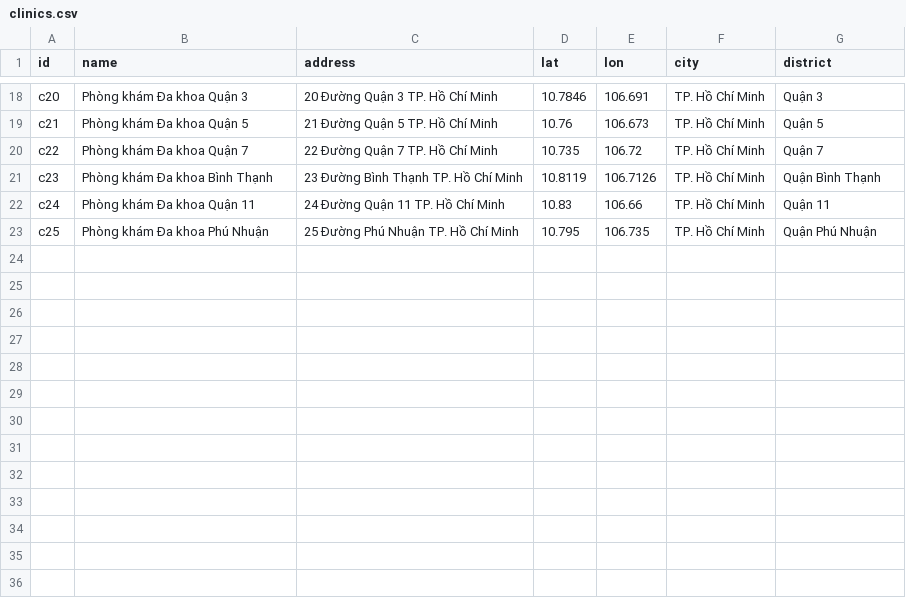
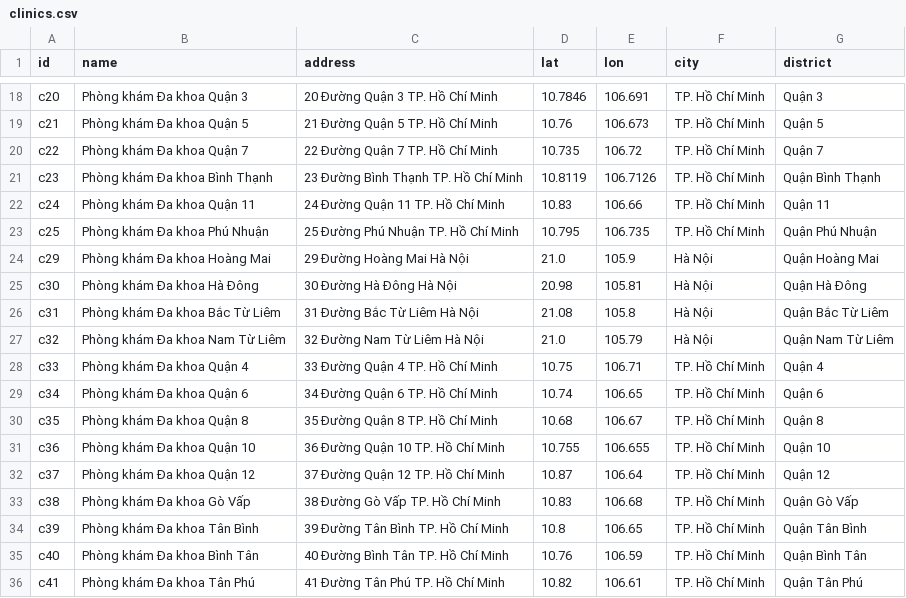
Before and after one commit to Namkhanh-sys/dat-lich-kham-online, a CSV file: data/clinics.csv, drawn as a sheet; only a part is shown, gaps mark what is left out; the diff names each change by its address in the sheet, - before the commit and + after, or states it on an @@ line.

Commit message:
Add: 13 missing districts (4 Hanoi + 9 HCMC) = 35 clinics, 28 districts total

```diff
--- a/data/clinics.csv
+++ b/data/clinics.csv
+row 24: c29 | Phòng khám Đa khoa Hoàng Mai | 29 Đường Hoàng Mai Hà Nội | 21.0 | 105.9 | Hà Nội | Quận Hoàng Mai
+row 25: c30 | Phòng khám Đa khoa Hà Đông | 30 Đường Hà Đông Hà Nội | 20.98 | 105.81 | Hà Nội | Quận Hà Đông
+row 26: c31 | Phòng khám Đa khoa Bắc Từ Liêm | 31 Đường Bắc Từ Liêm Hà Nội | 21.08 | 105.8 | Hà Nội | Quận Bắc Từ Liêm
+row 27: c32 | Phòng khám Đa khoa Nam Từ Liêm | 32 Đường Nam Từ Liêm Hà Nội | 21.0 | 105.79 | Hà Nội | Quận Nam Từ Liêm
+row 28: c33 | Phòng khám Đa khoa Quận 4 | 33 Đường Quận 4 TP. Hồ Chí Minh | 10.75 | 106.71 | TP. Hồ Chí Minh | Quận 4
+row 29: c34 | Phòng khám Đa khoa Quận 6 | 34 Đường Quận 6 TP. Hồ Chí Minh | 10.74 | 106.65 | TP. Hồ Chí Minh | Quận 6
+row 30: c35 | Phòng khám Đa khoa Quận 8 | 35 Đường Quận 8 TP. Hồ Chí Minh | 10.68 | 106.67 | TP. Hồ Chí Minh | Quận 8
+row 31: c36 | Phòng khám Đa khoa Quận 10 | 36 Đường Quận 10 TP. Hồ Chí Minh | 10.755 | 106.655 | TP. Hồ Chí Minh | Quận 10
+row 32: c37 | Phòng khám Đa khoa Quận 12 | 37 Đường Quận 12 TP. Hồ Chí Minh | 10.87 | 106.64 | TP. Hồ Chí Minh | Quận 12
+row 33: c38 | Phòng khám Đa khoa Gò Vấp | 38 Đường Gò Vấp TP. Hồ Chí Minh | 10.83 | 106.68 | TP. Hồ Chí Minh | Quận Gò Vấp
+row 34: c39 | Phòng khám Đa khoa Tân Bình | 39 Đường Tân Bình TP. Hồ Chí Minh | 10.8 | 106.65 | TP. Hồ Chí Minh | Quận Tân Bình
+row 35: c40 | Phòng khám Đa khoa Bình Tân | 40 Đường Bình Tân TP. Hồ Chí Minh | 10.76 | 106.59 | TP. Hồ Chí Minh | Quận Bình Tân
+row 36: c41 | Phòng khám Đa khoa Tân Phú | 41 Đường Tân Phú TP. Hồ Chí Minh | 10.82 | 106.61 | TP. Hồ Chí Minh | Quận Tân Phú
```
Also changed, not shown: data/doctors.csv.
